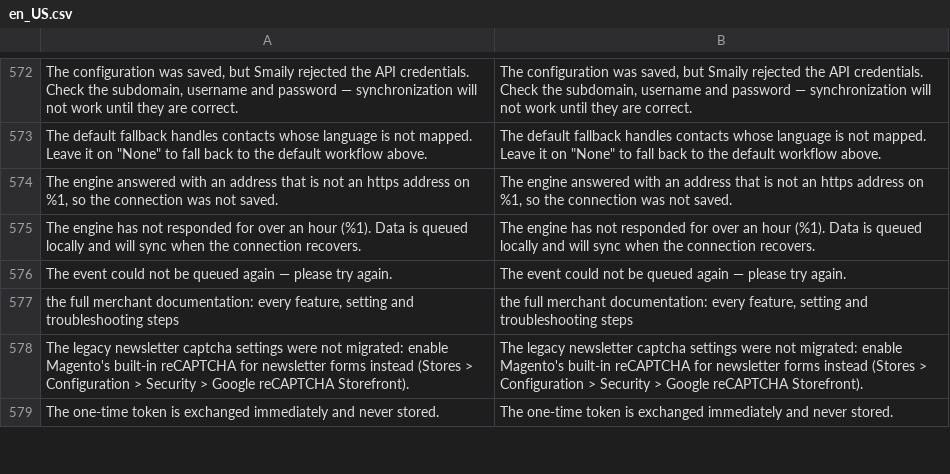
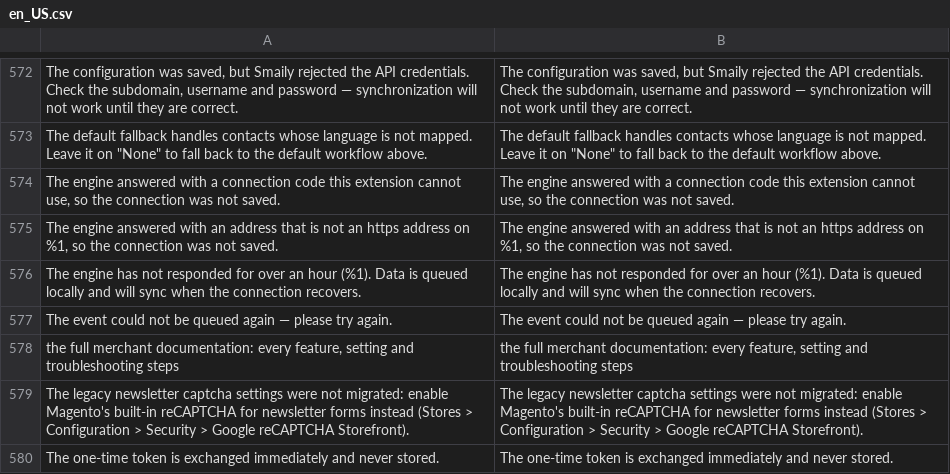
Before and after one commit to sendsmaily/smaily-magento-extension, a CSV file: i18n/en_US.csv, drawn as a sheet; only a part is shown, gaps mark what is left out.

Commit message:
Store the engine-assigned connection prefix and report it on a reconnect

```diff
--- a/i18n/en_US.csv
+++ b/i18n/en_US.csv
@@ -573,2 +573,3 @@
 "The default fallback handles contacts whose language is not mapped. Leave it on ""None"" to fall back to the default workflow above.","The default fallback handles contacts whose language is not mapped. Leave it on ""None"" to fall back to the default workflow above."
+"The engine answered with a connection code this extension cannot use, so the connection was not saved.","The engine answered with a connection code this extension cannot use, so the connection was not saved."
 "The engine answered with an address that is not an https address on %1, so the connection was not saved.","The engine answered with an address that is not an https address on %1, so the connection was not saved."
```
Also changed, not shown: i18n/et_EE.csv, 4 other files.
